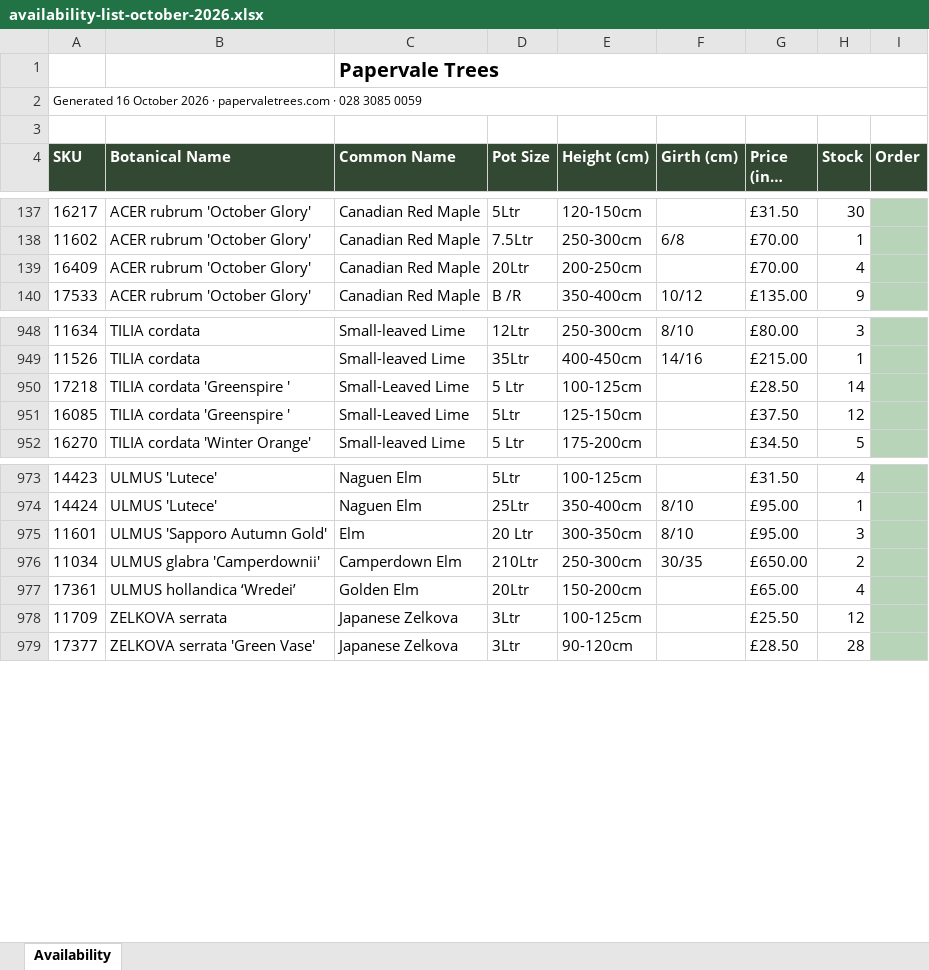
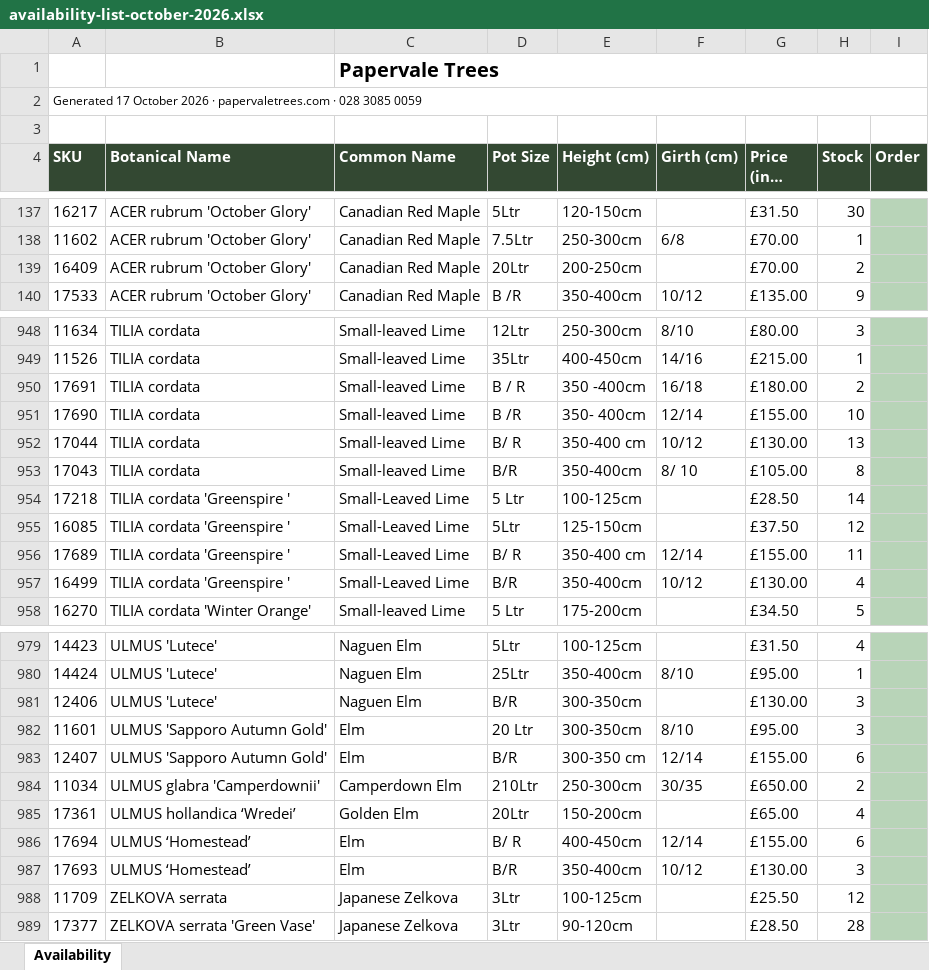
Before and after one commit to Papervale-trees/Papervale-Site, an Excel workbook: files/availability-list-october-2026.xlsx, sheet Availability, drawn as a sheet; only a part is shown, gaps mark what is left out; long unchanged cells end in …; values as stored, in another font and other column widths than the file's, no borders; charts and pictures not drawn; the diff covers the shown part only; the diff names each change by its address in the sheet, - before the commit and + after, or states it on an @@ line.

```diff
--- a/files/availability-list-october-2026.xlsx (sheet Availability)
+++ b/files/availability-list-october-2026.xlsx (sheet Availability)
-A2 (SKU): Generated 16 October 2026…
+A2 (SKU): Generated 17 October 2026…
-H139 (Stock): 4
+H139 (Stock): 2
+row 950: 17691 | TILIA cordata | Small-leaved Lime | B / R | 350 -400cm | 16/18 | £180.00 | 2
+row 951: 17690 | TILIA cordata | Small-leaved Lime | B /R | 350- 400cm | 12/14 | £155.00 | 10
+row 952: 17044 | TILIA cordata | Small-leaved Lime | B/ R | 350-400 cm | 10/12 | £130.00 | 13
+row 953: 17043 | TILIA cordata | Small-leaved Lime | B/R | 350-400cm | 8/ 10 | £105.00 | 8
+row 956: 17689 | TILIA cordata 'Greenspire ' | Small-Leaved Lime | B/ R | 350-400 cm | 12/14 | £155.00 | 11
+row 957: 16499 | TILIA cordata 'Greenspire ' | Small-Leaved Lime | B/R | 350-400cm | 10/12 | £130.00 | 4
+row 981: 12406 | ULMUS 'Lutece' | Naguen Elm | B/R | 300-350cm |  | £130.00 | 3
+row 983: 12407 | ULMUS 'Sapporo Autumn Gold' | Elm | B/R | 300-350 cm | 12/14 | £155.00 | 6
+row 986: 17694 | ULMUS ‘Homestead’ | Elm | B/ R | 400-450cm | 12/14 | £155.00 | 6
+row 987: 17693 | ULMUS ‘Homestead’ | Elm | B/R | 350-400cm | 10/12 | £130.00 | 3
```
Also changed, not shown: 8 edited cells elsewhere in this sheet, 1 other file.
